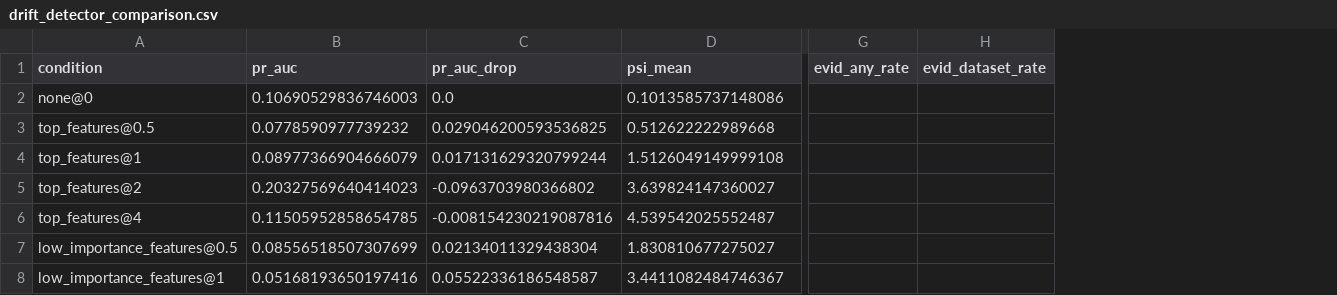
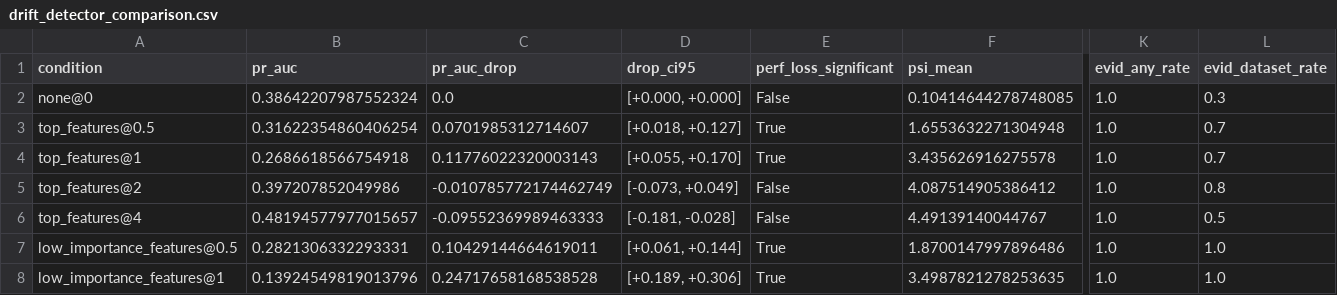
Before and after one commit to pearlin-in/adaptive-ml-platform, a CSV file: docs/drift_detector_comparison.csv, drawn as a sheet; only a part is shown, gaps mark what is left out; addresses are those after the commit; the diff covers the shown part only; the diff names each change by its address in the sheet, - before the commit and + after, or states it on an @@ line.

```diff
--- a/docs/drift_detector_comparison.csv
+++ b/docs/drift_detector_comparison.csv
+column D (drop_ci95), rows 2-8: [+0.000, +0.000] | [+0.018, +0.127] | [+0.055, +0.170] | [-0.073, +0.049] | [-0.181, -0.028] | [+0.061, +0.144] | [+0.189, +0.306]
+column E (perf_loss_significant), rows 2-8: False | True | True | False | False | True | True
-B2 (pr_auc): 0.10690529836746003
+B2 (pr_auc): 0.38642207987552324
-F2 (psi_mean): 0.1013585737148086
+F2 (psi_mean): 0.10414644278748085
-K2:K8 (evid_any_rate): (empty)
+K2:K8 (evid_any_rate): 1.0
-L2 (evid_dataset_rate): (empty)
+L2 (evid_dataset_rate): 0.3
-B3 (pr_auc): 0.0778590977739232
+B3 (pr_auc): 0.31622354860406254
-C3 (pr_auc_drop): 0.029046200593536825
+C3 (pr_auc_drop): 0.0701985312714607
-F3 (psi_mean): 0.512622222989668
+F3 (psi_mean): 1.6553632271304948
-L3:L4 (evid_dataset_rate): (empty)
+L3:L4 (evid_dataset_rate): 0.7
-B4 (pr_auc): 0.08977366904666079
+B4 (pr_auc): 0.2686618566754918
-C4 (pr_auc_drop): 0.017131629320799244
+C4 (pr_auc_drop): 0.11776022320003143
-F4 (psi_mean): 1.5126049149999108
+F4 (psi_mean): 3.435626916275578
-B5 (pr_auc): 0.20327569640414023
+B5 (pr_auc): 0.397207852049986
-C5 (pr_auc_drop): -0.0963703980366802
+C5 (pr_auc_drop): -0.010785772174462749
-F5 (psi_mean): 3.639824147360027
+F5 (psi_mean): 4.087514905386412
-L5 (evid_dataset_rate): (empty)
+L5 (evid_dataset_rate): 0.8
-B6 (pr_auc): 0.11505952858654785
+B6 (pr_auc): 0.48194577977015657
-C6 (pr_auc_drop): -0.008154230219087816
+C6 (pr_auc_drop): -0.09552369989463333
-F6 (psi_mean): 4.539542025552487
+F6 (psi_mean): 4.49139140044767
-L6 (evid_dataset_rate): (empty)
+L6 (evid_dataset_rate): 0.5
-B7 (pr_auc): 0.08556518507307699
+B7 (pr_auc): 0.2821306332293331
-C7 (pr_auc_drop): 0.02134011329438304
+C7 (pr_auc_drop): 0.10429144664619011
-F7 (psi_mean): 1.830810677275027
+F7 (psi_mean): 1.8700147997896486
-L7:L8 (evid_dataset_rate): (empty)
+L7:L8 (evid_dataset_rate): 1.0
-B8 (pr_auc): 0.05168193650197416
+B8 (pr_auc): 0.13924549819013796
-C8 (pr_auc_drop): 0.05522336186548587
+C8 (pr_auc_drop): 0.24717658168538528
-F8 (psi_mean): 3.4411082484746367
+F8 (psi_mean): 3.4987821278253635
```
Also changed, not shown: 2 added columns and 36 edited cells elsewhere in this file, 5 other files.
